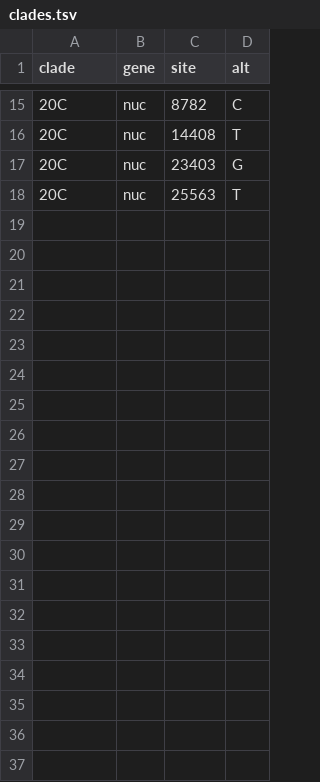
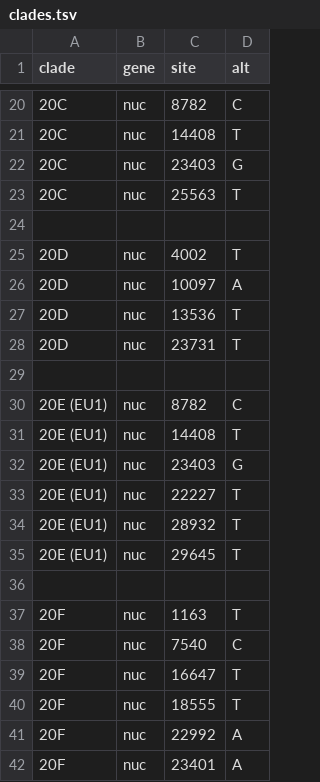
Before and after one commit to uc-cdis/gen3-augur, a TSV file: config/clades.tsv, drawn as a sheet; only a part is shown, gaps mark what is left out; the diff covers the shown part only.

Commit message:
use updated clade file

```diff
--- a/config/clades.tsv
+++ b/config/clades.tsv
@@ -18 +23,20 @@ clade	gene	site	alt
 20C	nuc	25563	T
+
+20D	nuc	4002	T
+20D	nuc	10097	A
+20D	nuc	13536	T
+20D	nuc	23731	T
+
+20E (EU1)	nuc	8782	C
+20E (EU1)	nuc	14408	T
+20E (EU1)	nuc	23403	G
+20E (EU1)	nuc	22227	T
+20E (EU1)	nuc	28932	T
+20E (EU1)	nuc	29645	T
+
+20F	nuc	1163	T
+20F	nuc	7540	C
+20F	nuc	16647	T
+20F	nuc	18555	T
+20F	nuc	22992	A
+20F	nuc	23401	A
```
Also changed, not shown: 37 added rows elsewhere in this file.
